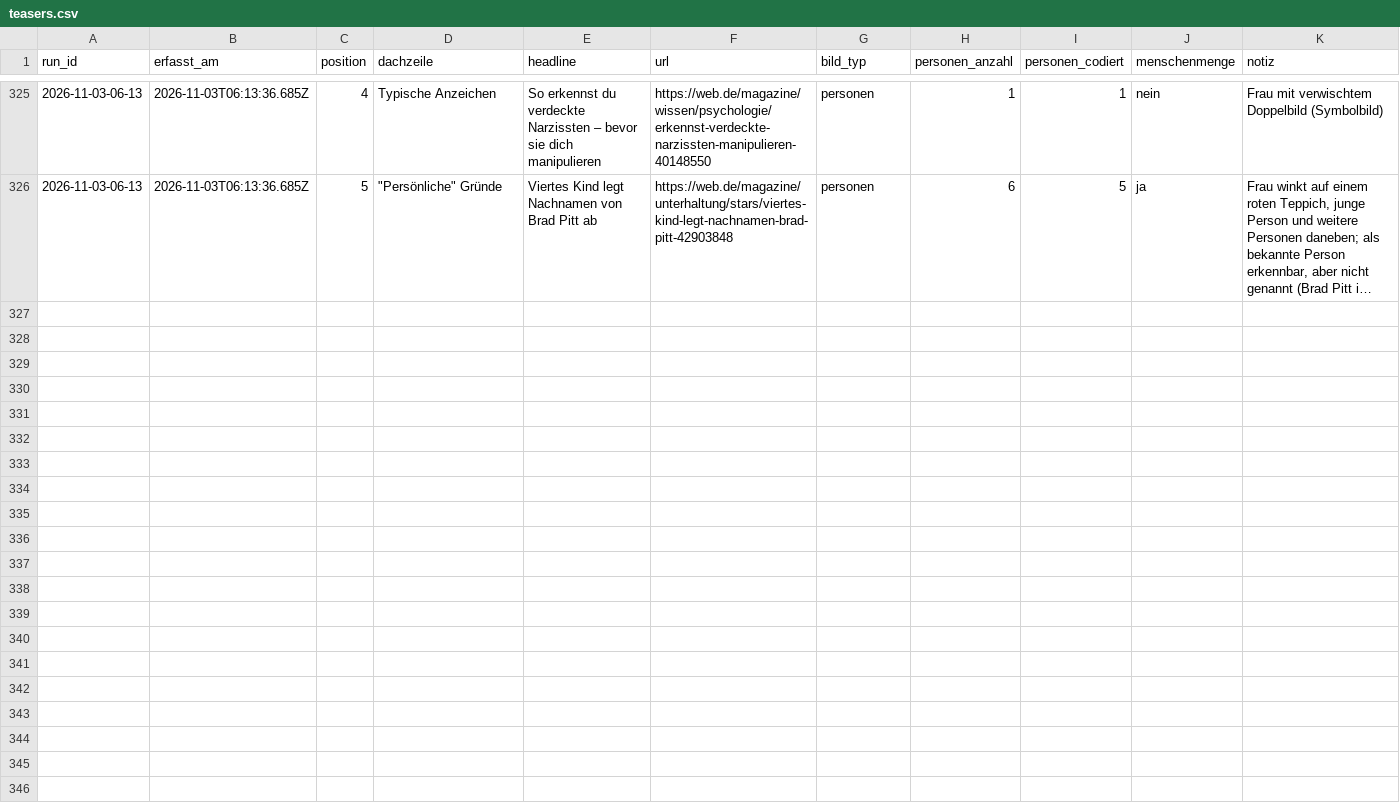
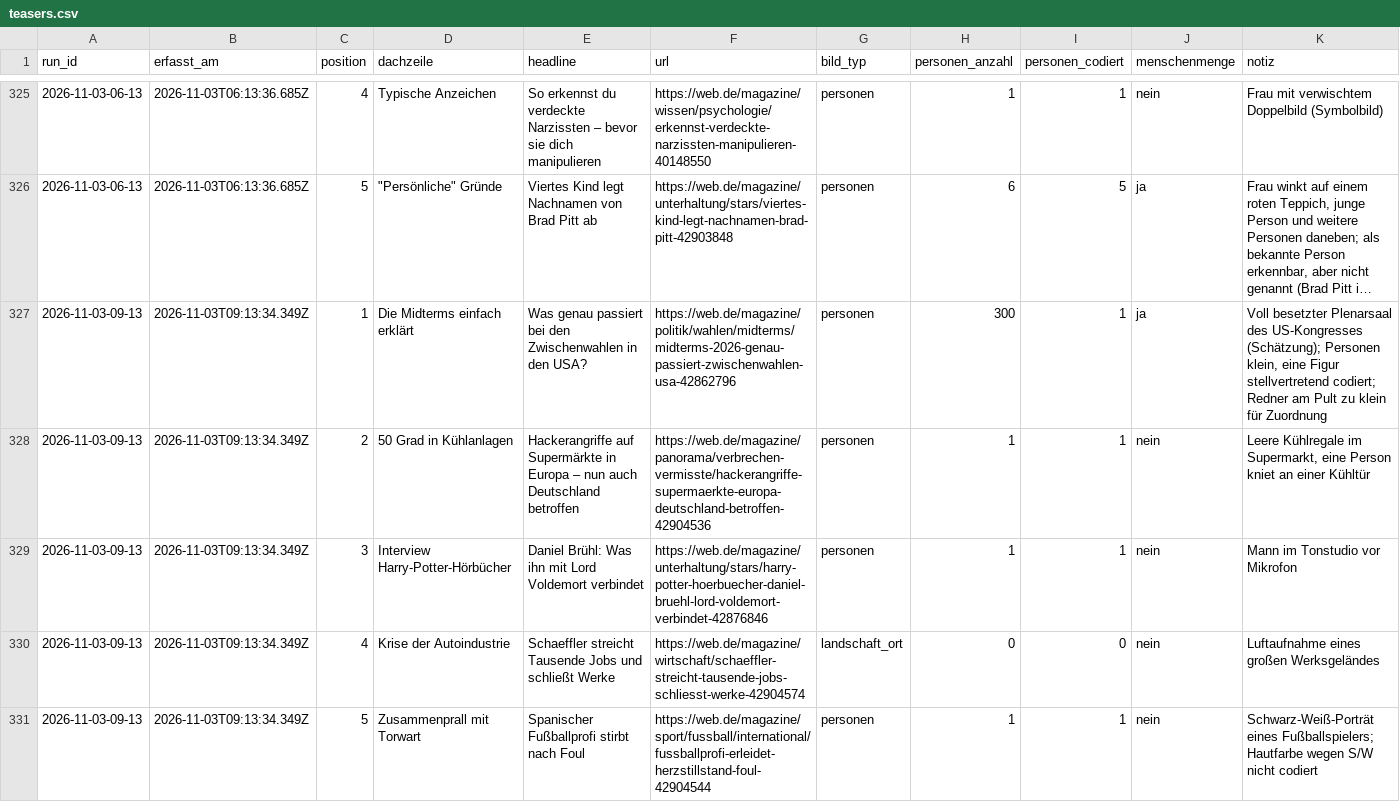
Before and after one commit to happkatharina71-bit/crmd, a CSV file: webde-monitor/data/teasers.csv, drawn as a sheet; only a part is shown, gaps mark what is left out; long unchanged cells end in …; the diff names each change by its address in the sheet, - before the commit and + after, or states it on an @@ line.

```diff
--- a/webde-monitor/data/teasers.csv
+++ b/webde-monitor/data/teasers.csv
+row 327: 2026-11-03-09-13 | 2026-11-03T09:13:34.349Z | 1 | Die Midterms einfach erklärt | Was genau passiert bei den Zwischenwahlen in den USA? | https://web.de/magazine/politik/wahlen/midterms/midterms-2026-genau-passiert-zwischenwahlen-usa-42862796 | personen | 300 | 1 | ja | Voll besetzter Plenarsaal des US-Kongresses (Schätzung); Personen klein, eine Figur stellvertretend codiert; Redner am Pult zu klein für Zuordnung
+row 328: 2026-11-03-09-13 | 2026-11-03T09:13:34.349Z | 2 | 50 Grad in Kühlanlagen | Hackerangriffe auf Supermärkte in Europa – nun auch Deutschland betroffen | https://web.de/magazine/panorama/verbrechen-vermisste/hackerangriffe-supermaerkte-europa-deutschland-betroffen-42904536 | personen | 1 | 1 | nein | Leere Kühlregale im Supermarkt, eine Person kniet an einer Kühltür
+row 329: 2026-11-03-09-13 | 2026-11-03T09:13:34.349Z | 3 | Interview Harry-Potter-Hörbücher | Daniel Brühl: Was ihn mit Lord Voldemort verbindet | https://web.de/magazine/unterhaltung/stars/harry-potter-hoerbuecher-daniel-bruehl-lord-voldemort-verbindet-42876846 | personen | 1 | 1 | nein | Mann im Tonstudio vor Mikrofon
+row 330: 2026-11-03-09-13 | 2026-11-03T09:13:34.349Z | 4 | Krise der Autoindustrie | Schaeffler streicht Tausende Jobs und schließt Werke | https://web.de/magazine/wirtschaft/schaeffler-streicht-tausende-jobs-schliesst-werke-42904574 | landschaft_ort | 0 | 0 | nein | Luftaufnahme eines großen Werksgeländes
+row 331: 2026-11-03-09-13 | 2026-11-03T09:13:34.349Z | 5 | Zusammenprall mit Torwart | Spanischer Fußballprofi stirbt nach Foul | https://web.de/magazine/sport/fussball/international/fussballprofi-erleidet-herzstillstand-foul-42904544 | personen | 1 | 1 | nein | Schwarz-Weiß-Porträt eines Fußballspielers; Hautfarbe wegen S/W nicht codiert
```
Also changed, not shown: webde-monitor/data/persons.csv, 7 other files.
